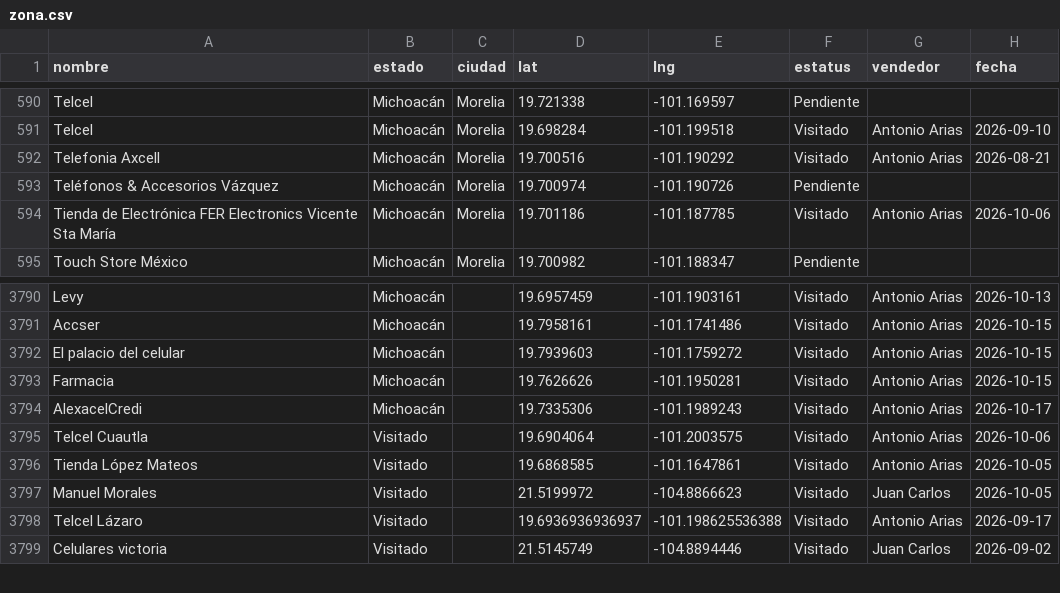
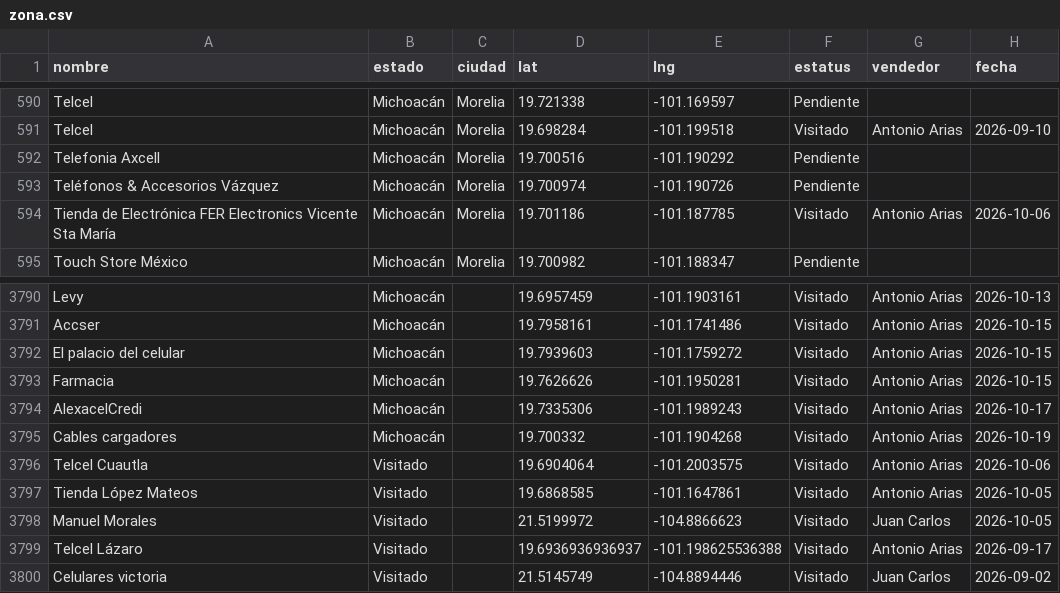
Before and after one commit to EduardoBandeliz/zona-eb, a CSV file: zona.csv, drawn as a sheet; only a part is shown, gaps mark what is left out.

Commit message:
zona.csv 19/Oct 13:47

```diff
--- a/zona.csv
+++ b/zona.csv
@@ -591,3 +591,3 @@ Telcel,Michoacán,Morelia,19.721338,-101.169597,Pendiente,,
 Telcel,Michoacán,Morelia,19.698284,-101.199518,Visitado,Antonio Arias,2026-09-10
-Telefonia Axcell,Michoacán,Morelia,19.700516,-101.190292,Visitado,Antonio Arias,2026-08-21
+Telefonia Axcell,Michoacán,Morelia,19.700516,-101.190292,Pendiente,,
 Teléfonos & Accesorios Vázquez,Michoacán,Morelia,19.700974,-101.190726,Pendiente,,
@@ -3794,2 +3794,3 @@ Farmacia,Michoacán,,19.7626626,-101.1950281,Visitado,Antonio Arias,2026-10-15
 AlexacelCredi,Michoacán,,19.7335306,-101.1989243,Visitado,Antonio Arias,2026-10-17
+Cables cargadores,Michoacán,,19.700332,-101.1904268,Visitado,Antonio Arias,2026-10-19
 Telcel Cuautla,Visitado,,19.6904064,-101.2003575,Visitado,Antonio Arias,2026-10-06
```
